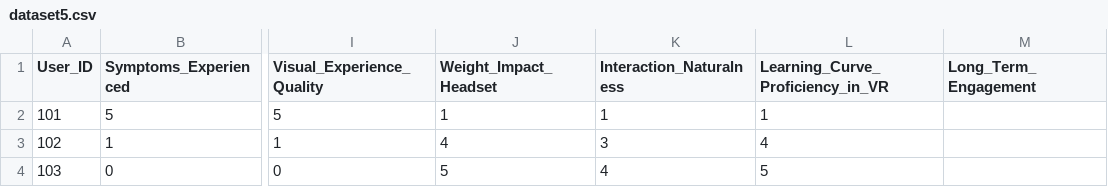
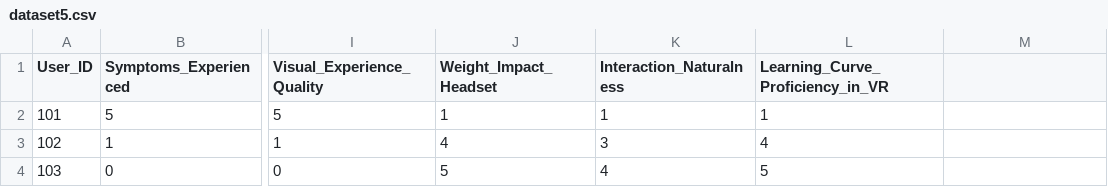
Before and after one commit to patilom2114/User-Experience-in-Virtual-Reality, a CSV file: Dataset/dataset5.csv, drawn as a sheet; only a part is shown, gaps mark what is left out; the diff names each change by its address in the sheet, - before the commit and + after, or states it on an @@ line.

Commit message:
Update dataset5.csv

```diff
--- a/Dataset/dataset5.csv
+++ b/Dataset/dataset5.csv
-M1: Long_Term_Engagement
+M1: (empty)
```
